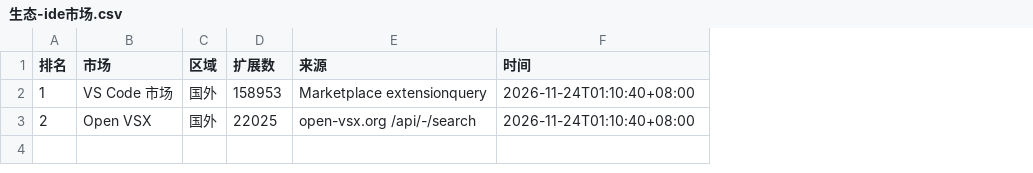
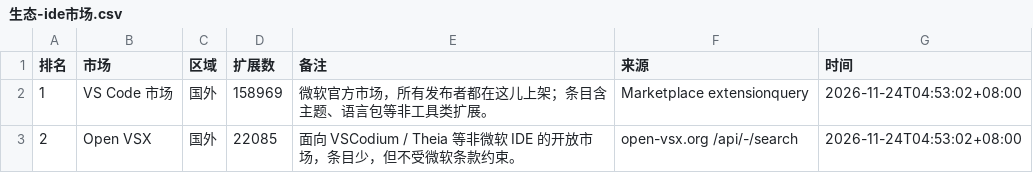
Before and after one commit to blackinkvc/pocket-llmcost, a CSV file: content/agent/榜/生态-ide市场.csv, drawn as a sheet; addresses are those after the commit; the diff names each change by its address in the sheet, - before the commit and + after, or states it on an @@ line.

```diff
--- a/content/agent/榜/生态-ide市场.csv
+++ b/content/agent/榜/生态-ide市场.csv
+column E (备注), rows 2-3: 微软官方市场，所有发布者都在这儿上架；条目含主题、语言包等非工具类扩展。 | 面向 VSCodium / Theia 等非微软 IDE 的开放市场，条目少，但不受微软条款约束。
-D2 (扩展数): 158953
+D2 (扩展数): 158969
-G2:G3 (时间): 2026-11-24T01:10:40+08:00
+G2:G3 (时间): 2026-11-24T04:53:02+08:00
-D3 (扩展数): 22025
+D3 (扩展数): 22085
```
Also changed, not shown: content/agent/榜/mcp-star.csv, content/agent/榜/mcp服务器.csv, 17 other files.
